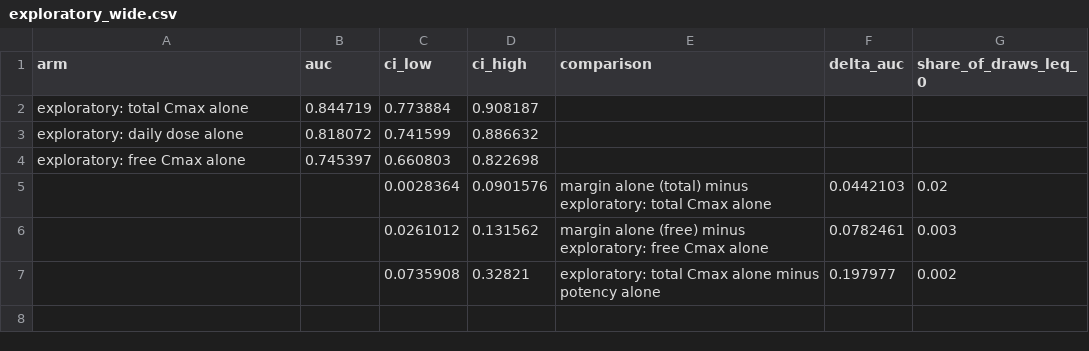
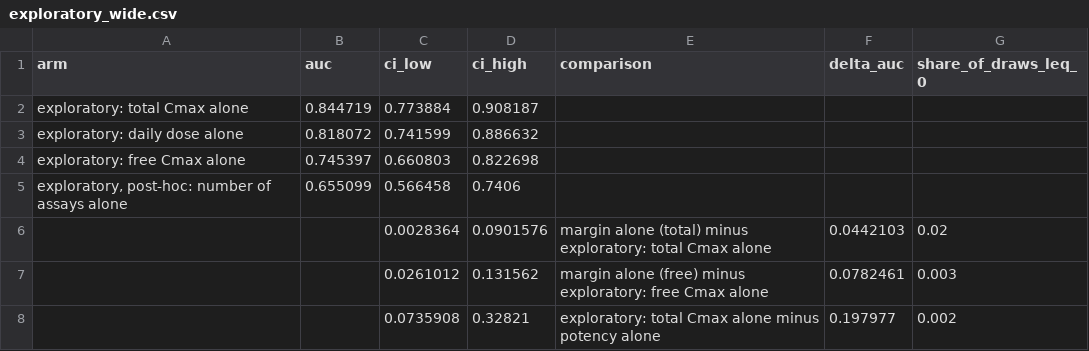
Before and after one commit to millerandmuller/chip2dose, a CSV file: results/exploratory_wide.csv, drawn as a sheet.

```diff
--- a/results/exploratory_wide.csv
+++ b/results/exploratory_wide.csv
@@ -4,2 +4,3 @@ exploratory: daily dose alone,0.818072,0.741599,0.886632,,,
 exploratory: free Cmax alone,0.745397,0.660803,0.822698,,,
+"exploratory, post-hoc: number of assays alone",0.655099,0.566458,0.7406,,,
 ,,0.0028364,0.0901576,margin alone (total) minus exploratory: total Cmax alone,0.0442103,0.02
```
Also changed, not shown: results/exploratory_narrow.csv, 10 other files.
